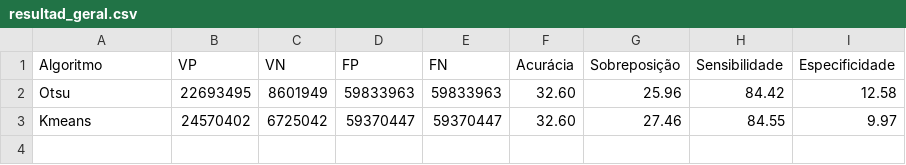
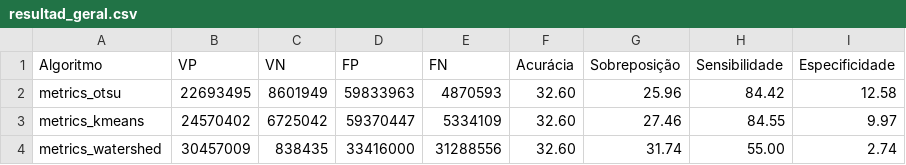
Before and after one commit to Marcos001/Segmentation, a CSV file: reultados/resultad_geral.csv, drawn as a sheet.

```diff
--- a/reultados/resultad_geral.csv
+++ b/reultados/resultad_geral.csv
@@ -1,3 +1,4 @@
 Algoritmo,VP,VN,FP,FN,Acurácia,Sobreposição,Sensibilidade,Especificidade
-Otsu,22693495,8601949,59833963,59833963,32.60,25.96,84.42,12.58
-Kmeans,24570402,6725042,59370447,59370447,32.60,27.46,84.55,9.97
+metrics_otsu,22693495,8601949,59833963,4870593,32.60,25.96,84.42,12.58
+metrics_kmeans,24570402,6725042,59370447,5334109,32.60,27.46,84.55,9.97
+metrics_watershed,30457009,838435,33416000,31288556,32.60,31.74,55.00,2.74
```
Also changed, not shown: reultados/metrics_otsu.csv, reultados/metrics_watershed.csv, 1 other file.
